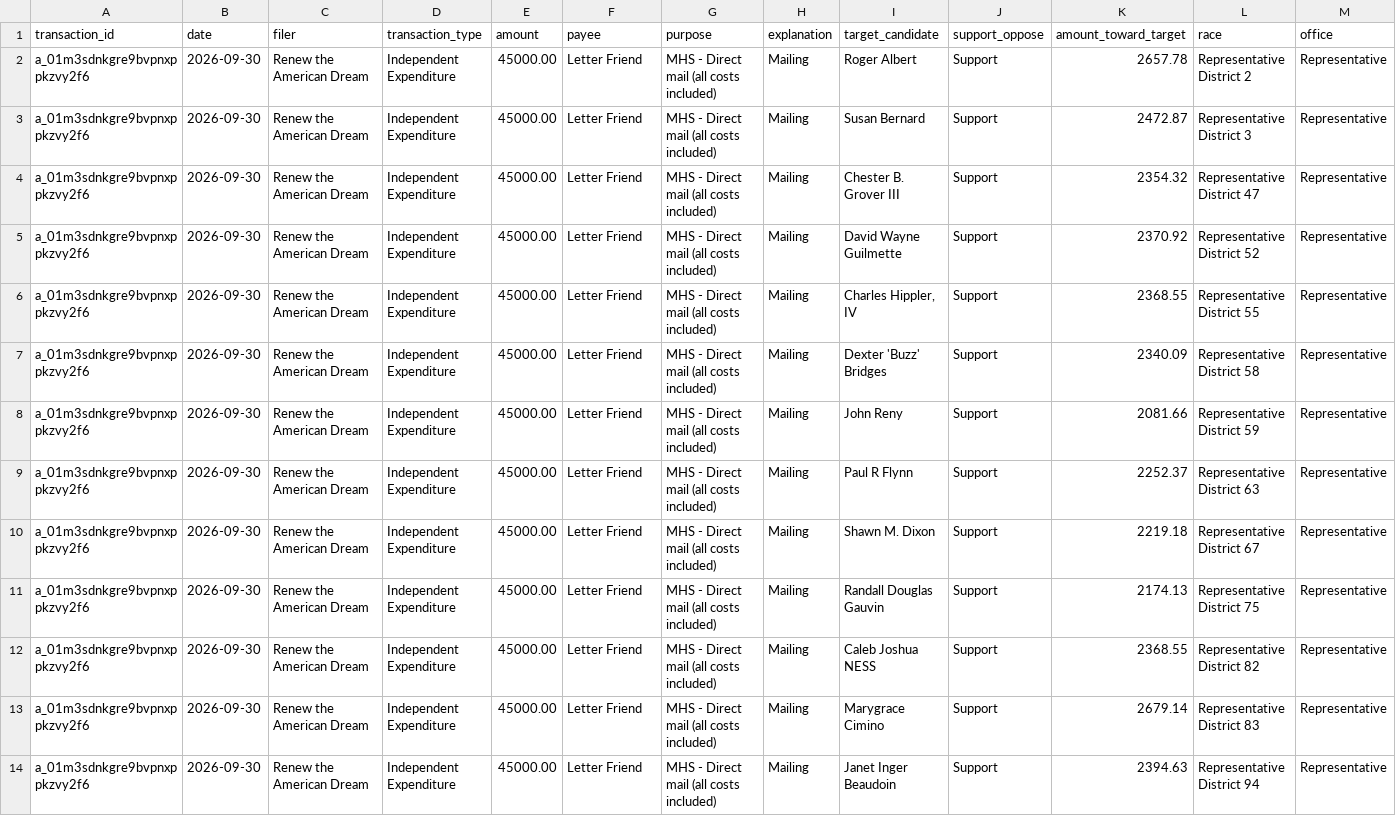
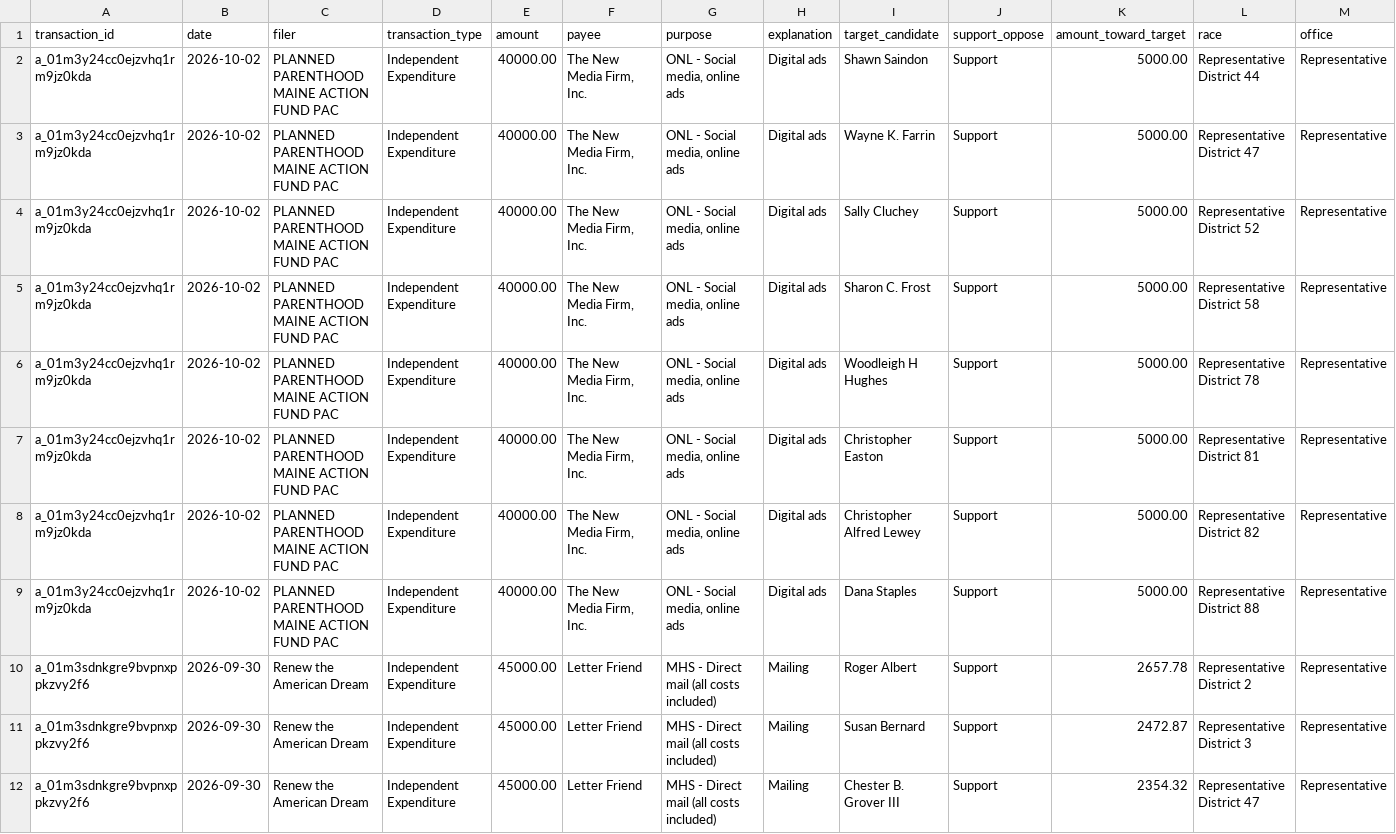
Before and after one commit to wsfp/maine-ie-tracker, a CSV file: ie_tracker.csv, drawn as a sheet; only a part is shown; the shorter side is filled out with more unchanged rows; rows hold the shown columns only; the diff names each change by its address in the sheet, - before the commit and + after, or states it on an @@ line.

```diff
--- a/ie_tracker.csv
+++ b/ie_tracker.csv
+row 2: a_01m3y24cc0ejzvhq1rm9jz0kda | 2026-10-02 | PLANNED PARENTHOOD MAINE ACTION FUND PAC | Independent Expenditure | 40000.00 | The New Media Firm, Inc. | ONL - Social media, online ads | Digital ads | Shawn Saindon | Support | 5000.00 | Representative District 44 | Representative
+row 3: a_01m3y24cc0ejzvhq1rm9jz0kda | 2026-10-02 | PLANNED PARENTHOOD MAINE ACTION FUND PAC | Independent Expenditure | 40000.00 | The New Media Firm, Inc. | ONL - Social media, online ads | Digital ads | Wayne K. Farrin | Support | 5000.00 | Representative District 47 | Representative
+row 4: a_01m3y24cc0ejzvhq1rm9jz0kda | 2026-10-02 | PLANNED PARENTHOOD MAINE ACTION FUND PAC | Independent Expenditure | 40000.00 | The New Media Firm, Inc. | ONL - Social media, online ads | Digital ads | Sally Cluchey | Support | 5000.00 | Representative District 52 | Representative
+row 5: a_01m3y24cc0ejzvhq1rm9jz0kda | 2026-10-02 | PLANNED PARENTHOOD MAINE ACTION FUND PAC | Independent Expenditure | 40000.00 | The New Media Firm, Inc. | ONL - Social media, online ads | Digital ads | Sharon C. Frost | Support | 5000.00 | Representative District 58 | Representative
+row 6: a_01m3y24cc0ejzvhq1rm9jz0kda | 2026-10-02 | PLANNED PARENTHOOD MAINE ACTION FUND PAC | Independent Expenditure | 40000.00 | The New Media Firm, Inc. | ONL - Social media, online ads | Digital ads | Woodleigh H Hughes | Support | 5000.00 | Representative District 78 | Representative
+row 7: a_01m3y24cc0ejzvhq1rm9jz0kda | 2026-10-02 | PLANNED PARENTHOOD MAINE ACTION FUND PAC | Independent Expenditure | 40000.00 | The New Media Firm, Inc. | ONL - Social media, online ads | Digital ads | Christopher Easton | Support | 5000.00 | Representative District 81 | Representative
+row 8: a_01m3y24cc0ejzvhq1rm9jz0kda | 2026-10-02 | PLANNED PARENTHOOD MAINE ACTION FUND PAC | Independent Expenditure | 40000.00 | The New Media Firm, Inc. | ONL - Social media, online ads | Digital ads | Christopher Alfred Lewey | Support | 5000.00 | Representative District 82 | Representative
+row 9: a_01m3y24cc0ejzvhq1rm9jz0kda | 2026-10-02 | PLANNED PARENTHOOD MAINE ACTION FUND PAC | Independent Expenditure | 40000.00 | The New Media Firm, Inc. | ONL - Social media, online ads | Digital ads | Dana Staples | Support | 5000.00 | Representative District 88 | Representative
```
